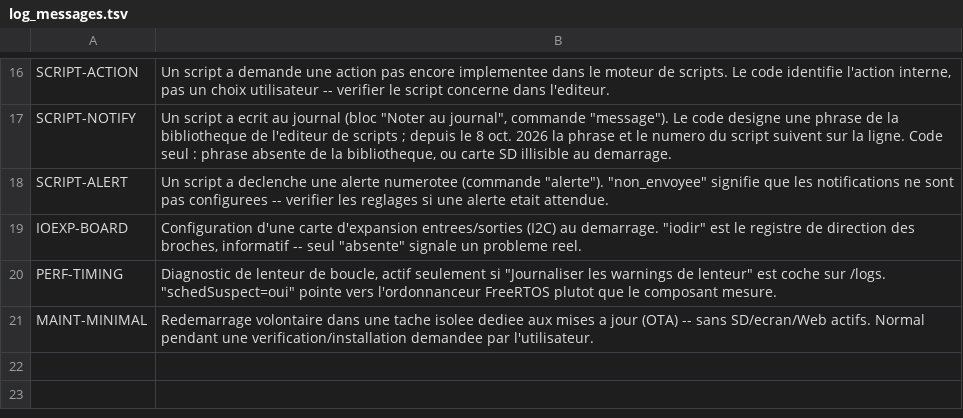
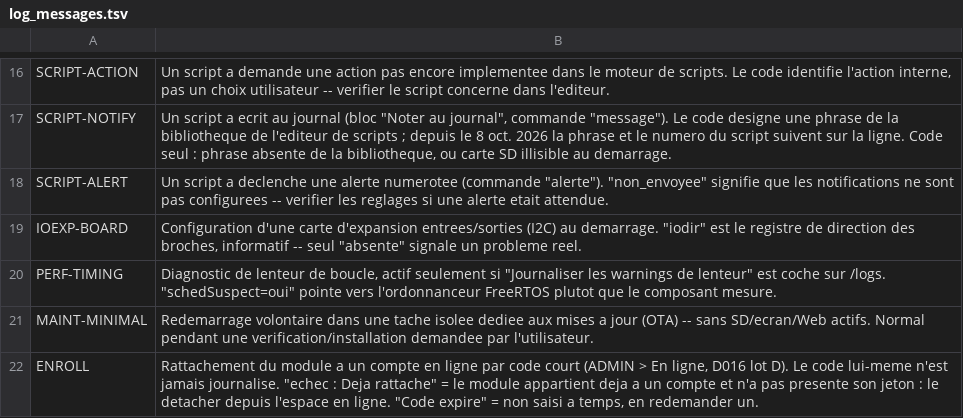
Before and after one commit to cnuma/AquaLook, a TSV file: tools/log_messages.tsv, drawn as a sheet; only a part is shown, gaps mark what is left out.

```diff
--- a/tools/log_messages.tsv
+++ b/tools/log_messages.tsv
@@ -21 +21,2 @@ PERF-TIMING	Diagnostic de lenteur de boucle, actif seulement si "Journaliser les
 MAINT-MINIMAL	Redemarrage volontaire dans une tache isolee dediee aux mises a jour (OTA) -- sans SD/ecran/Web actifs. Normal pendant une verification/installation demandee par l'utilisateur.
+ENROLL	Rattachement du module a un compte en ligne par code court (ADMIN > En ligne, D016 lot D). Le code lui-meme n'est jamais journalise. "echec : Deja rattache" = le module appartient deja a un compte et n'a pas presente son jeton : le detacher depuis l'espace en ligne. "Code expire" = non saisi a temps, en redemander un.
```
Also changed, not shown: 6 other files.
